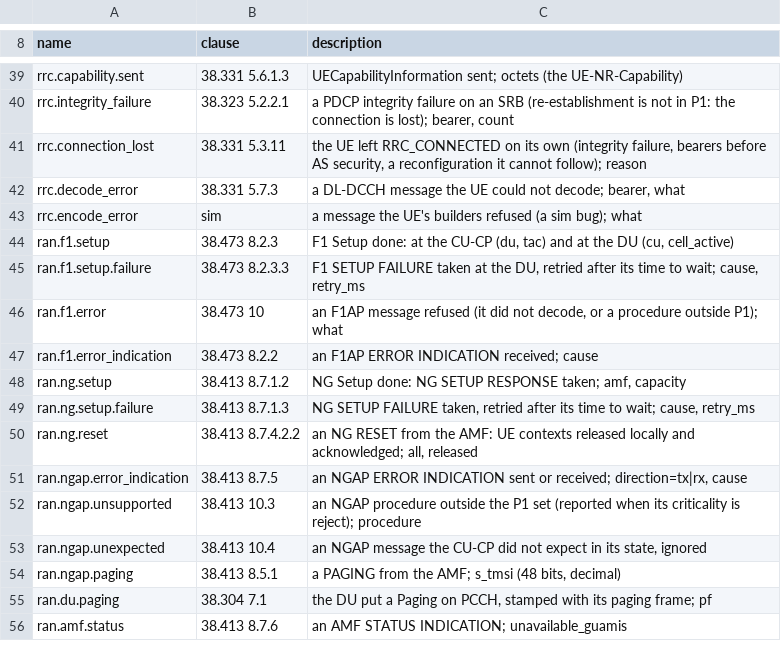
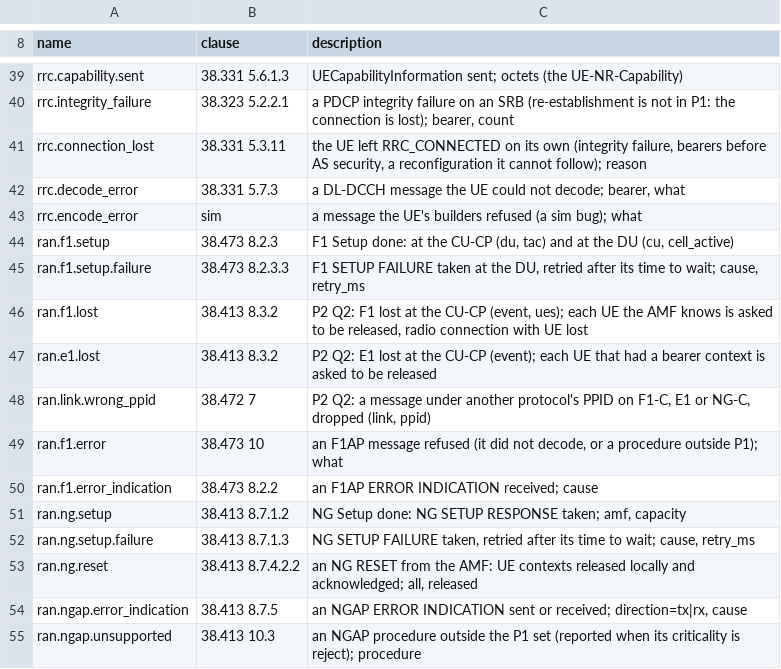
Before and after one commit to adijuliawan/kaluza-sim, a TSV file: src/api/events.tsv, drawn as a sheet; only a part is shown, gaps mark what is left out; the shorter side is filled out with more unchanged rows; the diff names each change by its address in the sheet, - before the commit and + after, or states it on an @@ line.

Commit message:
P2 Q2: transports II, one stream per UE, F1 and E1 loss
- net/seqpacket behind a new IChannel: UNIX SOCK_SEQPACKET on path
  sockets (0600, removed by the listener; abstract names are per
  network namespace), each message whole and in order, a burst beyond
  the socket buffer queued; KAIR's transport between the UE farm and
  the DU once they are separate processes.
- platform/assoc_slot: the listening side's IAssoc, so the CU-CP holds
  one F1-C and one E1 association for life while peers go and come
  back; one peer at a time, a second one aborted and counted.
- The SCTP listener takes a SocketSource, as the client does, for
  sockets ksim-netd makes in the CU-CP's namespace.
- One SCTP stream per UE on F1-C and E1 (TS 38.472/37.482 section 7):
  stream 0 for the rest, each end by its own AP ID (f1ap::cu_ue_of and
  friends); the PPID checked on receive at the CU-CP, DU and CU-UP.
- The CU-CP on losing F1 asks the AMF to release each UE it knows
  (radio connection with UE lost) and completes their release itself;
  on losing E1 it asks the release of each UE that had a bearer
  context. Before, F1 loss dropped the UEs silently.
- Tests: AssocSlot, Seqpacket, SctpListener with a source; procedure
  tests for the F1 loss, F1 again after it, the E1 loss and the per-UE
  stream; mutants f1_loss_silent and single_ue_stream (procedure-killed;
  tools/mutants.sh now skips row '-' mutants).
- Rows KS-PLAT-B37, KS-F1AP-B3, KS-NGAP-B7; events ran.f1.lost,
  ran.e1.lost, ran.link.wrong_ppid.

```diff
--- a/src/api/events.tsv
+++ b/src/api/events.tsv
+row 46: ran.f1.lost | 38.413 8.3.2 | P2 Q2: F1 lost at the CU-CP (event, ues); each UE the AMF knows is asked to be released, radio connection with UE lost
+row 47: ran.e1.lost | 38.413 8.3.2 | P2 Q2: E1 lost at the CU-CP (event); each UE that had a bearer context is asked to be released
+row 48: ran.link.wrong_ppid | 38.472 7 | P2 Q2: a message under another protocol's PPID on F1-C, E1 or NG-C, dropped (link, ppid)
```
Also changed, not shown: docs/compliance/rows.tsv, 29 other files.
